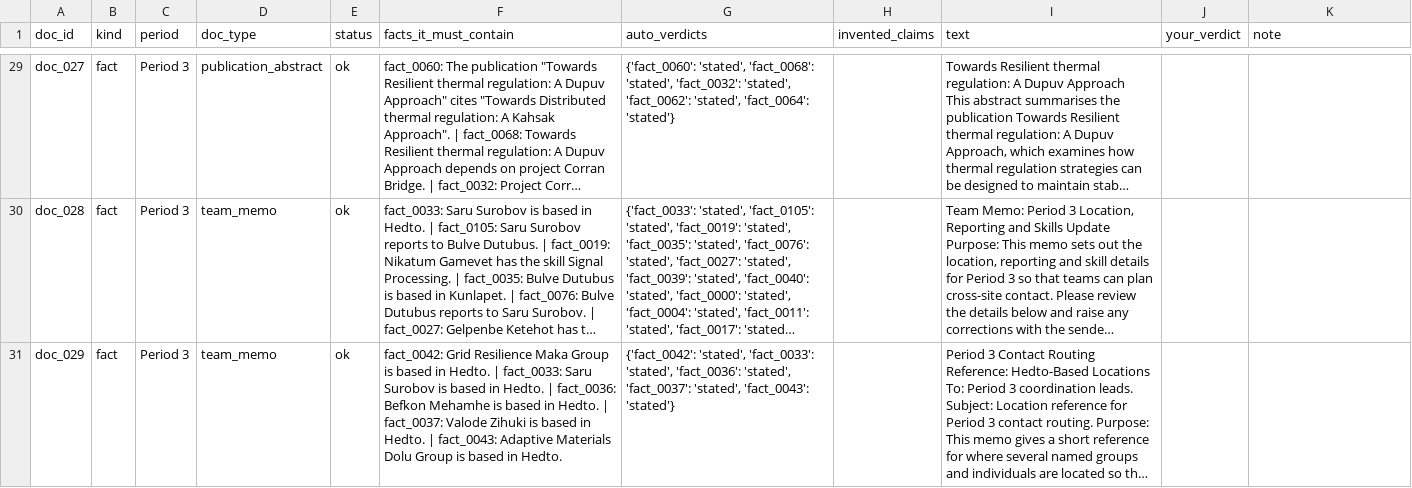
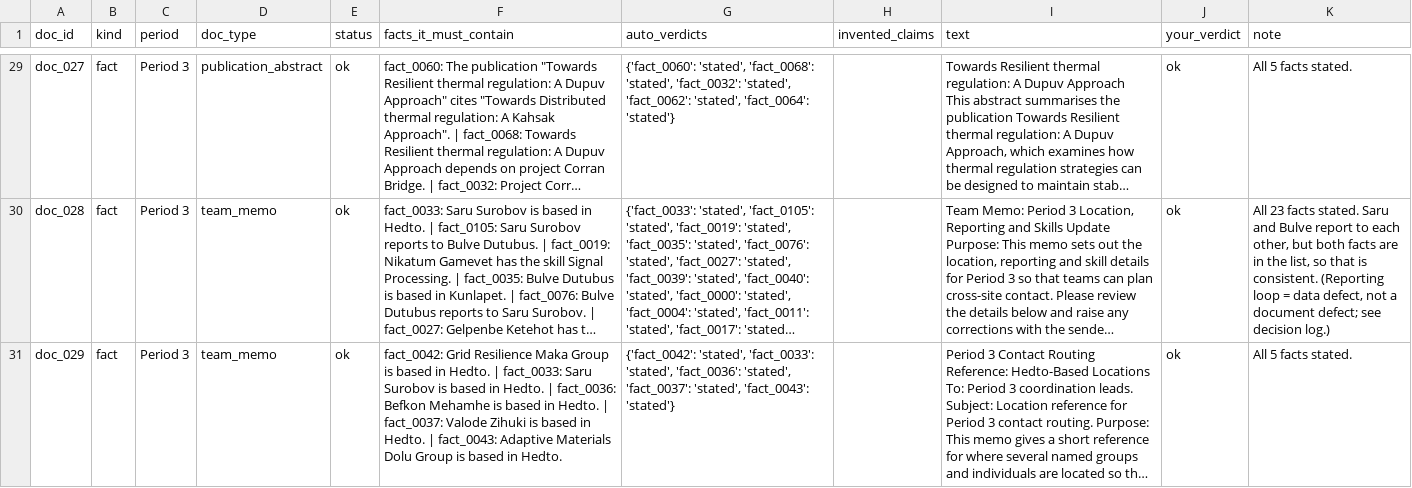
Before and after one commit to Hemant-1821/memory_arch_evaluation, a CSV file: data/kg_pilot/review/documents.csv, drawn as a sheet; only a part is shown, gaps mark what is left out; long unchanged cells end in …; the diff covers the shown part only; the diff names each change by its address in the sheet, - before the commit and + after, or states it on an @@ line.

```diff
--- a/data/kg_pilot/review/documents.csv
+++ b/data/kg_pilot/review/documents.csv
-J29:J31 (your_verdict): (empty)
+J29:J31 (your_verdict): ok
-K29 (note): (empty)
+K29 (note): All 5 facts stated.
-K30 (note): (empty)
+K30 (note): All 23 facts stated. Saru and Bulve report to each other, but both facts are in the list, so that is consistent. (Reporting loop = data defect, not a document defect; see decision log.)
-K31 (note): (empty)
+K31 (note): All 5 facts stated.
```
Also changed, not shown: 69 edited cells elsewhere in this file.
